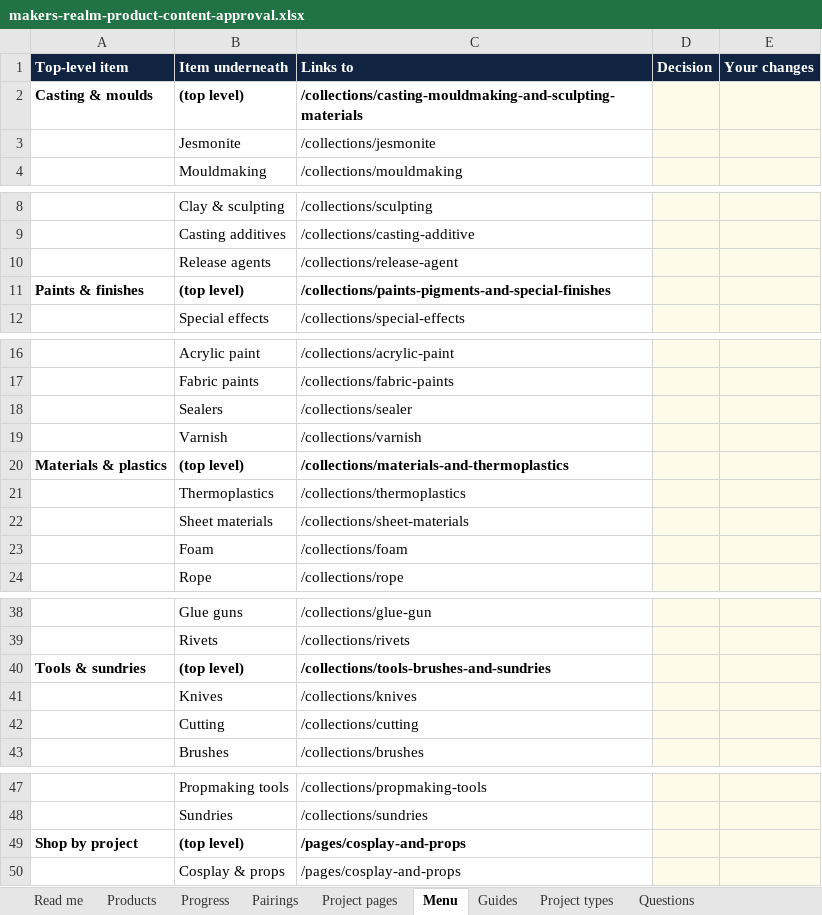
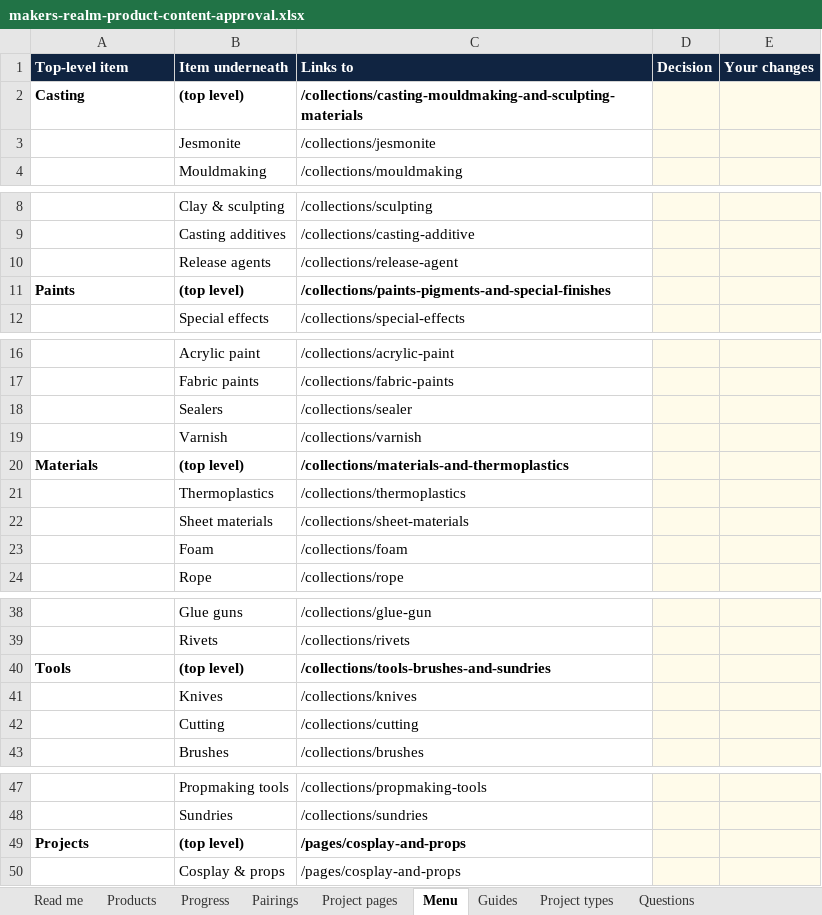
Before and after one commit to discoverable-dude/makers-realm, an Excel workbook: docs/client-approval/makers-realm-product-content-approval.xlsx, sheet Menu, drawn as a sheet; only a part is shown, gaps mark what is left out; values as stored, in another font and other column widths than the file's, no borders; the diff names each change by its address in the sheet, - before the commit and + after, or states it on an @@ line.

```diff
--- a/docs/client-approval/makers-realm-product-content-approval.xlsx (sheet Menu)
+++ b/docs/client-approval/makers-realm-product-content-approval.xlsx (sheet Menu)
-A2 (Top-level item): Casting & moulds
+A2 (Top-level item): Casting
-A11 (Top-level item): Paints & finishes
+A11 (Top-level item): Paints
-A20 (Top-level item): Materials & plastics
+A20 (Top-level item): Materials
-A40 (Top-level item): Tools & sundries
+A40 (Top-level item): Tools
-A49 (Top-level item): Shop by project
+A49 (Top-level item): Projects
```
Also changed, not shown: 1 other file.
